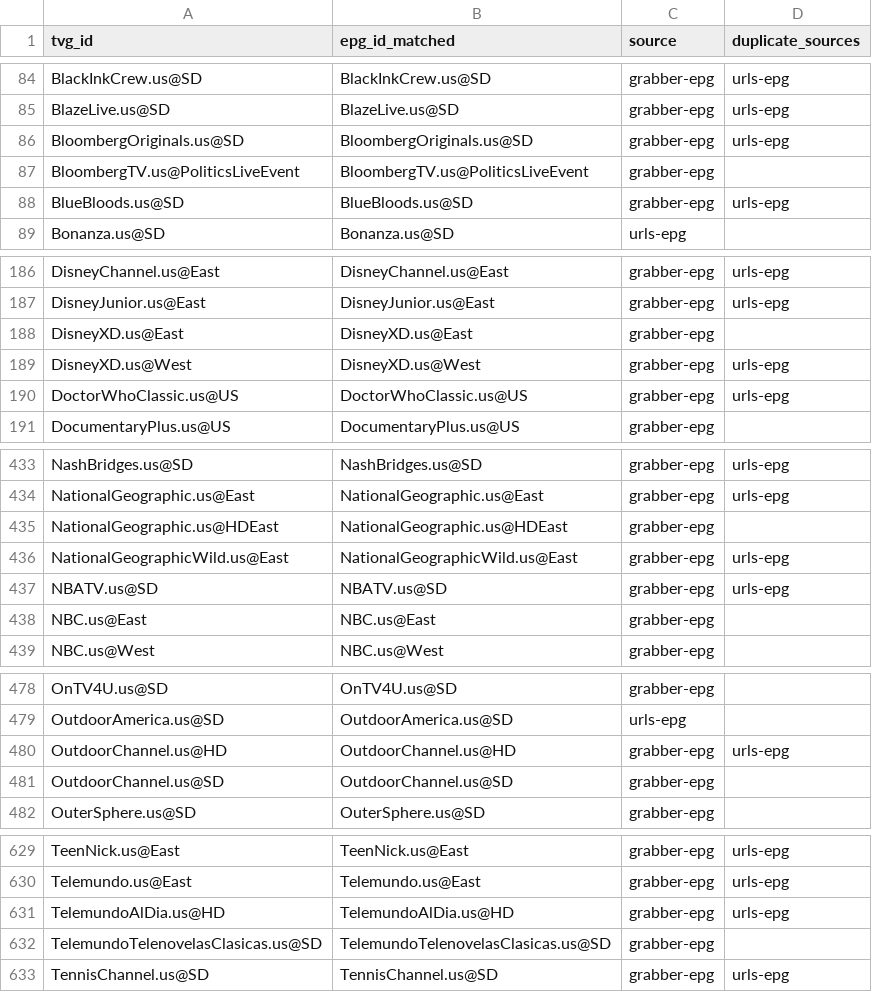
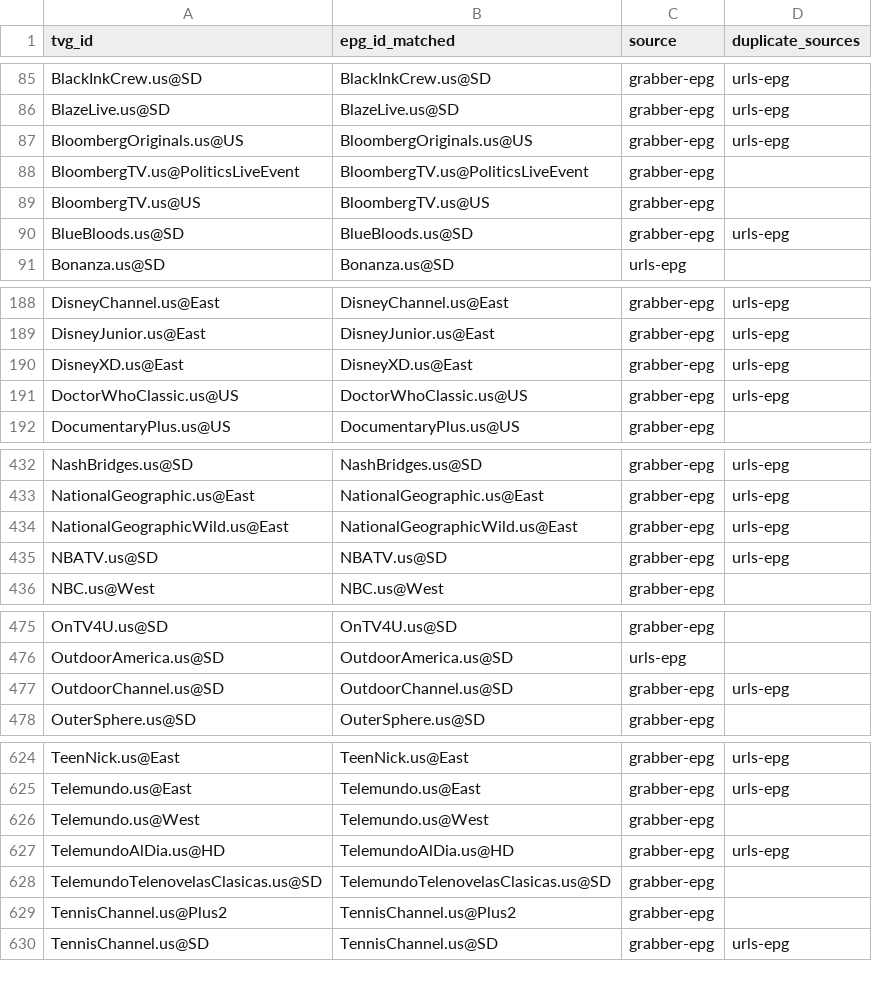
Before and after one commit to umarjamilpc/EPG-LIST-GEN, a CSV file: epgs/US/reports/merge-matched.csv, drawn as a sheet; only a part is shown, gaps mark what is left out; the diff covers the shown part only.

```diff
--- a/epgs/US/reports/merge-matched.csv
+++ b/epgs/US/reports/merge-matched.csv
@@ -85,4 +86,5 @@ BlackInkCrew.us@SD,BlackInkCrew.us@SD,grabber-epg,urls-epg
 BlazeLive.us@SD,BlazeLive.us@SD,grabber-epg,urls-epg
-BloombergOriginals.us@SD,BloombergOriginals.us@SD,grabber-epg,urls-epg
+BloombergOriginals.us@US,BloombergOriginals.us@US,grabber-epg,urls-epg
 BloombergTV.us@PoliticsLiveEvent,BloombergTV.us@PoliticsLiveEvent,grabber-epg,
+BloombergTV.us@US,BloombergTV.us@US,grabber-epg,
 BlueBloods.us@SD,BlueBloods.us@SD,grabber-epg,urls-epg
@@ -187,4 +189,3 @@ DisneyChannel.us@East,DisneyChannel.us@East,grabber-epg,urls-epg
 DisneyJunior.us@East,DisneyJunior.us@East,grabber-epg,urls-epg
-DisneyXD.us@East,DisneyXD.us@East,grabber-epg,
-DisneyXD.us@West,DisneyXD.us@West,grabber-epg,urls-epg
+DisneyXD.us@East,DisneyXD.us@East,grabber-epg,urls-epg
 DoctorWhoClassic.us@US,DoctorWhoClassic.us@US,grabber-epg,urls-epg
@@ -434,6 +433,4 @@ NashBridges.us@SD,NashBridges.us@SD,grabber-epg,urls-epg
 NationalGeographic.us@East,NationalGeographic.us@East,grabber-epg,urls-epg
-NationalGeographic.us@HDEast,NationalGeographic.us@HDEast,grabber-epg,
 NationalGeographicWild.us@East,NationalGeographicWild.us@East,grabber-epg,urls-epg
 NBATV.us@SD,NBATV.us@SD,grabber-epg,urls-epg
-NBC.us@East,NBC.us@East,grabber-epg,
 NBC.us@West,NBC.us@West,grabber-epg,
@@ -479,4 +476,3 @@ OnTV4U.us@SD,OnTV4U.us@SD,grabber-epg,
 OutdoorAmerica.us@SD,OutdoorAmerica.us@SD,urls-epg,
-OutdoorChannel.us@HD,OutdoorChannel.us@HD,grabber-epg,urls-epg
-OutdoorChannel.us@SD,OutdoorChannel.us@SD,grabber-epg,
+OutdoorChannel.us@SD,OutdoorChannel.us@SD,grabber-epg,urls-epg
 OuterSphere.us@SD,OuterSphere.us@SD,grabber-epg,
@@ -630,4 +625,6 @@ TeenNick.us@East,TeenNick.us@East,grabber-epg,urls-epg
 Telemundo.us@East,Telemundo.us@East,grabber-epg,urls-epg
+Telemundo.us@West,Telemundo.us@West,grabber-epg,
 TelemundoAlDia.us@HD,TelemundoAlDia.us@HD,grabber-epg,urls-epg
 TelemundoTelenovelasClasicas.us@SD,TelemundoTelenovelasClasicas.us@SD,grabber-epg,
+TennisChannel.us@Plus2,TennisChannel.us@Plus2,grabber-epg,
 TennisChannel.us@SD,TennisChannel.us@SD,grabber-epg,urls-epg
```
Also changed, not shown: 2 added rows, 4 removed rows and 9 edited cells elsewhere in this file, epgs/US/reports/grabber-matched.csv, epgs/US/reports/urls-matched.csv, 12 other files.
